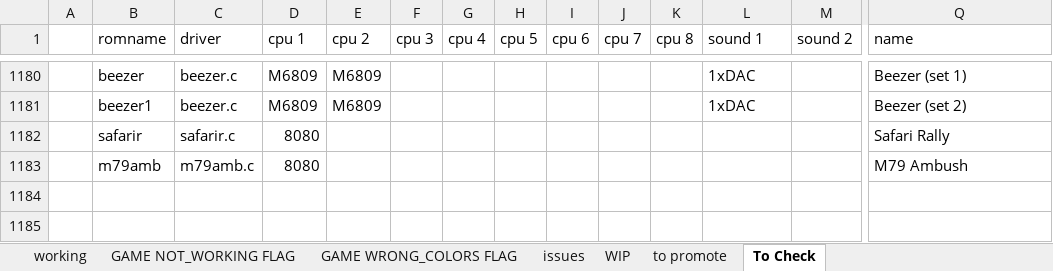
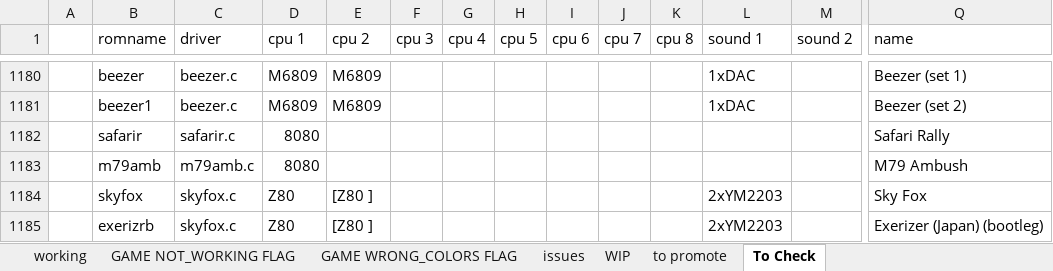
Before and after one commit to javaemus/arcadeflex056, an Excel workbook: compatibility_list.xlsx, sheet To Check, drawn as a sheet; only a part is shown, gaps mark what is left out; values as stored, in another font and other column widths than the file's, no borders; rows hold the shown columns only; the diff names each change by its address in the sheet, - before the commit and + after, or states it on an @@ line.

Commit message:
added skyfox driver

```diff
--- a/compatibility_list.xlsx (sheet To Check)
+++ b/compatibility_list.xlsx (sheet To Check)
+row 1184:  | skyfox | skyfox.c | Z80 | [Z80 ] |  |  |  |  |  |  | 2xYM2203 |  | Sky Fox
+row 1185:  | exerizrb | skyfox.c | Z80 | [Z80 ] |  |  |  |  |  |  | 2xYM2203 |  | Exerizer (Japan) (bootleg)
```
Also changed, not shown: sheet WIP, 3 other files.
